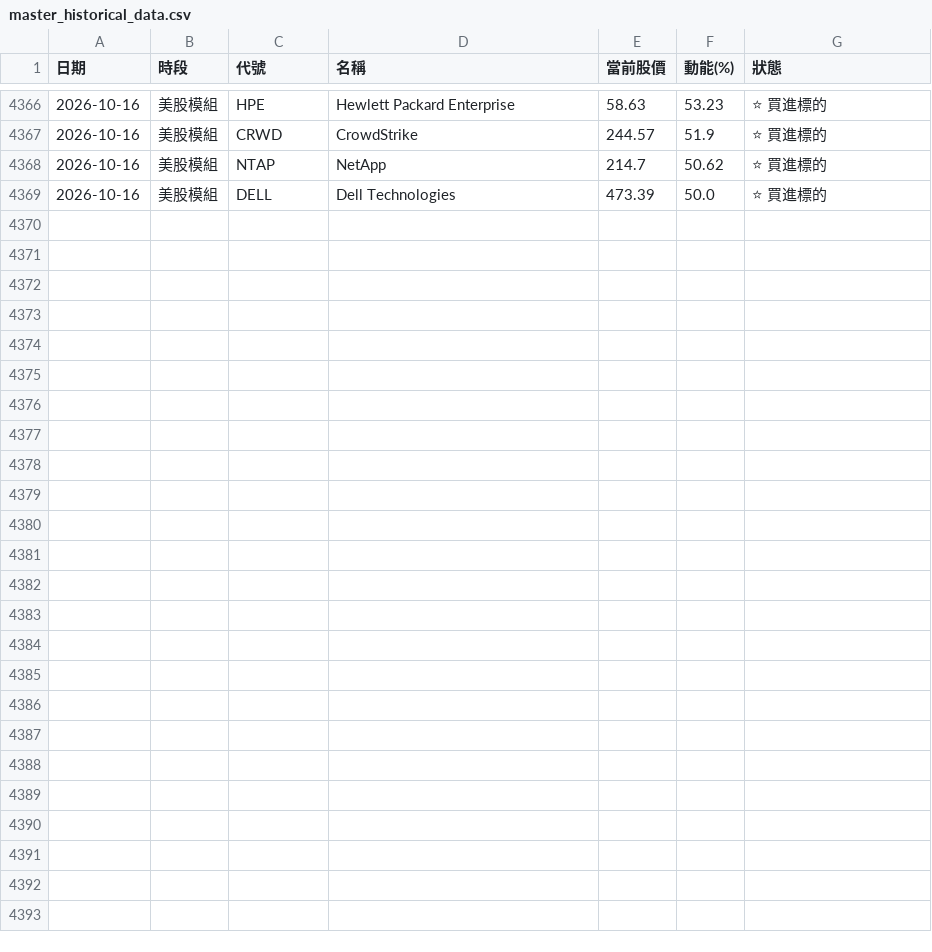
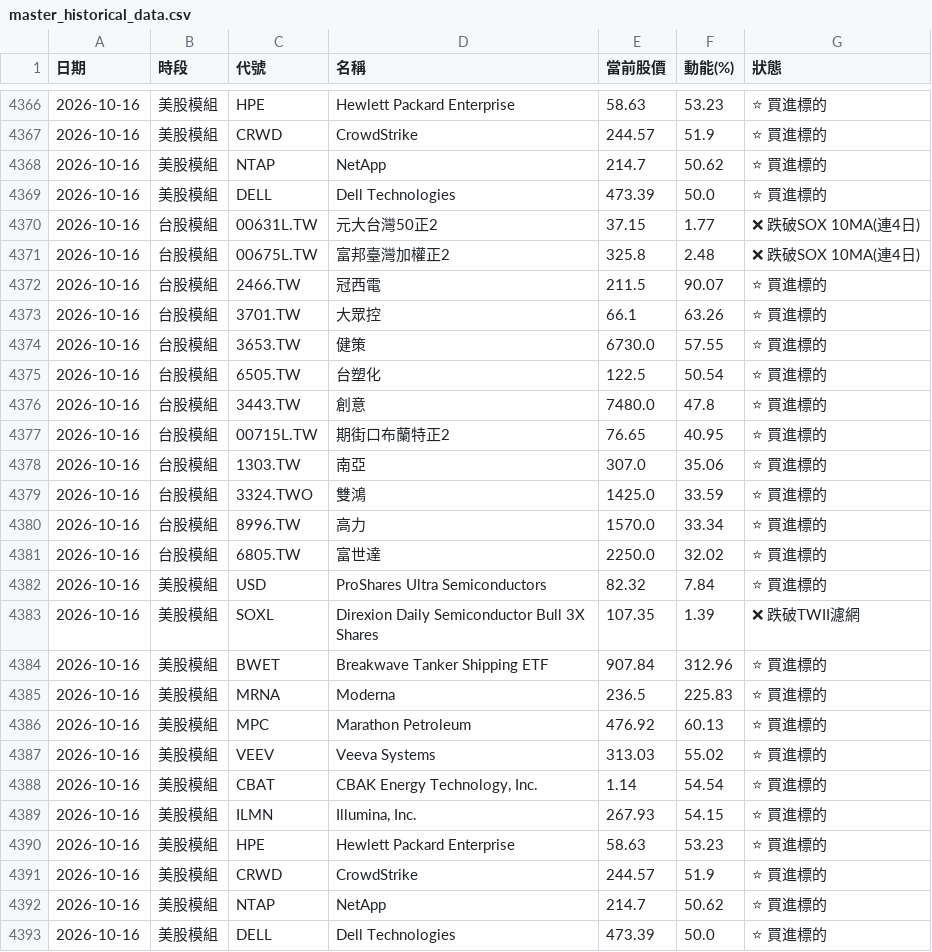
Before and after one commit to ainsliemile/TW_daily_stock, a CSV file: master_historical_data.csv, drawn as a sheet; only a part is shown, gaps mark what is left out; the diff names each change by its address in the sheet, - before the commit and + after, or states it on an @@ line.

```diff
--- a/master_historical_data.csv
+++ b/master_historical_data.csv
+row 4370: 2026-10-16 | 台股模組 | 00631L.TW | 元大台灣50正2 | 37.15 | 1.77 | ❌ 跌破SOX 10MA(連4日)
+row 4371: 2026-10-16 | 台股模組 | 00675L.TW | 富邦臺灣加權正2 | 325.8 | 2.48 | ❌ 跌破SOX 10MA(連4日)
+row 4372: 2026-10-16 | 台股模組 | 2466.TW | 冠西電 | 211.5 | 90.07 | ⭐ 買進標的
+row 4373: 2026-10-16 | 台股模組 | 3701.TW | 大眾控 | 66.1 | 63.26 | ⭐ 買進標的
+row 4374: 2026-10-16 | 台股模組 | 3653.TW | 健策 | 6730.0 | 57.55 | ⭐ 買進標的
+row 4375: 2026-10-16 | 台股模組 | 6505.TW | 台塑化 | 122.5 | 50.54 | ⭐ 買進標的
+row 4376: 2026-10-16 | 台股模組 | 3443.TW | 創意 | 7480.0 | 47.8 | ⭐ 買進標的
+row 4377: 2026-10-16 | 台股模組 | 00715L.TW | 期街口布蘭特正2 | 76.65 | 40.95 | ⭐ 買進標的
+row 4378: 2026-10-16 | 台股模組 | 1303.TW | 南亞 | 307.0 | 35.06 | ⭐ 買進標的
+row 4379: 2026-10-16 | 台股模組 | 3324.TWO | 雙鴻 | 1425.0 | 33.59 | ⭐ 買進標的
+row 4380: 2026-10-16 | 台股模組 | 8996.TW | 高力 | 1570.0 | 33.34 | ⭐ 買進標的
+row 4381: 2026-10-16 | 台股模組 | 6805.TW | 富世達 | 2250.0 | 32.02 | ⭐ 買進標的
+row 4382: 2026-10-16 | 美股模組 | USD | ProShares Ultra Semiconductors | 82.32 | 7.84 | ⭐ 買進標的
+row 4383: 2026-10-16 | 美股模組 | SOXL | Direxion Daily Semiconductor Bull 3X Shares | 107.35 | 1.39 | ❌ 跌破TWII濾網
+row 4384: 2026-10-16 | 美股模組 | BWET | Breakwave Tanker Shipping ETF | 907.84 | 312.96 | ⭐ 買進標的
+row 4385: 2026-10-16 | 美股模組 | MRNA | Moderna | 236.5 | 225.83 | ⭐ 買進標的
+row 4386: 2026-10-16 | 美股模組 | MPC | Marathon Petroleum | 476.92 | 60.13 | ⭐ 買進標的
+row 4387: 2026-10-16 | 美股模組 | VEEV | Veeva Systems | 313.03 | 55.02 | ⭐ 買進標的
+row 4388: 2026-10-16 | 美股模組 | CBAT | CBAK Energy Technology, Inc. | 1.14 | 54.54 | ⭐ 買進標的
+row 4389: 2026-10-16 | 美股模組 | ILMN | Illumina, Inc. | 267.93 | 54.15 | ⭐ 買進標的
+row 4390: 2026-10-16 | 美股模組 | HPE | Hewlett Packard Enterprise | 58.63 | 53.23 | ⭐ 買進標的
+row 4391: 2026-10-16 | 美股模組 | CRWD | CrowdStrike | 244.57 | 51.9 | ⭐ 買進標的
+row 4392: 2026-10-16 | 美股模組 | NTAP | NetApp | 214.7 | 50.62 | ⭐ 買進標的
+row 4393: 2026-10-16 | 美股模組 | DELL | Dell Technologies | 473.39 | 50.0 | ⭐ 買進標的
```
Also changed, not shown: 2 other files.
